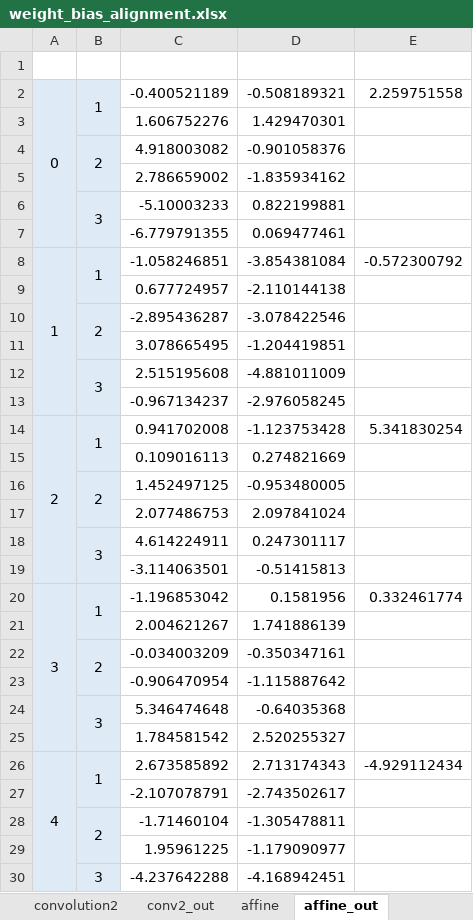
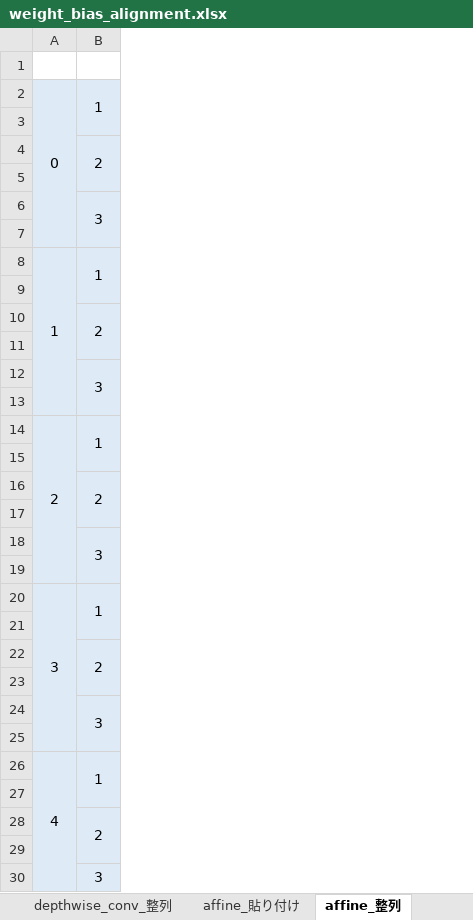
Before and after one commit to mgo-tec/test_excel_deeplearning, an Excel workbook: NNC/weight_bias_alignment.xlsx, sheet affine_整列, drawn as a sheet; only a part is shown; values as stored, in another font and other column widths than the file's, no borders; the diff covers the shown part only; the diff names each change by its address in the sheet, - before the commit and + after, or states it on an @@ line.

```diff
--- a/NNC/weight_bias_alignment.xlsx (sheet affine_整列)
+++ b/NNC/weight_bias_alignment.xlsx (sheet affine_整列)
-sheet tab: conv2_out
+sheet tab: depthwise_conv_整列
-sheet tab: affine
+sheet tab: affine_貼り付け
-sheet tab: affine_out
+sheet tab: affine_整列
-column C, rows 2-30: -0.400521189 | 1.606752276 | 4.918003082 | 2.786659002 | -5.10003233 | -6.779791355 | -1.058246851 | 0.677724957 | -2.895436287 | 3.078665495 | 2.515195608 | -0.967134237 | 0.941702008 | 0.109016113 | 1.452497125 | 2.077486753 | 4.614224911 | -3.114063501 | -1.196853042 | 2.004621267 | -0.034003209 | -0.906470954 | 5.346474648 | 1.784581542 | 2.673585892 | -2.107078791 | -1.71460104 | 1.95961225 | -4.237642288
-column D, rows 2-30: -0.508189321 | 1.429470301 | -0.901058376 | -1.835934162 | 0.822199881 | 0.069477461 | -3.854381084 | -2.110144138 | -3.078422546 | -1.204419851 | -4.881011009 | -2.976058245 | -1.123753428 | 0.274821669 | -0.953480005 | 2.097841024 | 0.247301117 | -0.51415813 | 0.1581956 | 1.741886139 | -0.350347161 | -1.115887642 | -0.64035368 | 2.520255327 | 2.713174343 | -2.743502617 | -1.305478811 | -1.179090977 | -4.168942451
-column E, rows 2-26: 2.259751558 |  |  |  |  |  | -0.572300792 |  |  |  |  |  | 5.341830254 |  |  |  |  |  | 0.332461774 |  |  |  |  |  | -4.929112434
-row 3:  |  | 1.606752276 | 1.429470301
+row 3: (empty)
-row 5:  |  | 2.786659002 | -1.835934162
+row 5: (empty)
-row 7:  |  | -6.779791355 | 0.069477461
+row 7: (empty)
-row 9:  |  | 0.677724957 | -2.110144138
+row 9: (empty)
-row 11:  |  | 3.078665495 | -1.204419851
+row 11: (empty)
-row 13:  |  | -0.967134237 | -2.976058245
+row 13: (empty)
-row 15:  |  | 0.109016113 | 0.274821669
+row 15: (empty)
-row 17:  |  | 2.077486753 | 2.097841024
+row 17: (empty)
-row 19:  |  | -3.114063501 | -0.51415813
+row 19: (empty)
-row 21:  |  | 2.004621267 | 1.741886139
+row 21: (empty)
-row 23:  |  | -0.906470954 | -1.115887642
+row 23: (empty)
-row 25:  |  | 1.784581542 | 2.520255327
+row 25: (empty)
-row 27:  |  | -2.107078791 | -2.743502617
+row 27: (empty)
-row 29:  |  | 1.95961225 | -1.179090977
+row 29: (empty)
```
Also changed, not shown: 1 removed row, 30 edited cells and merged cells elsewhere in this sheet, sheet affine_貼り付け, sheet conv1_整列, sheet conv1_貼り付け, sheet depthwise_conv_整列, sheet depthwise_conv_貼り付け, other sheet tabs.
